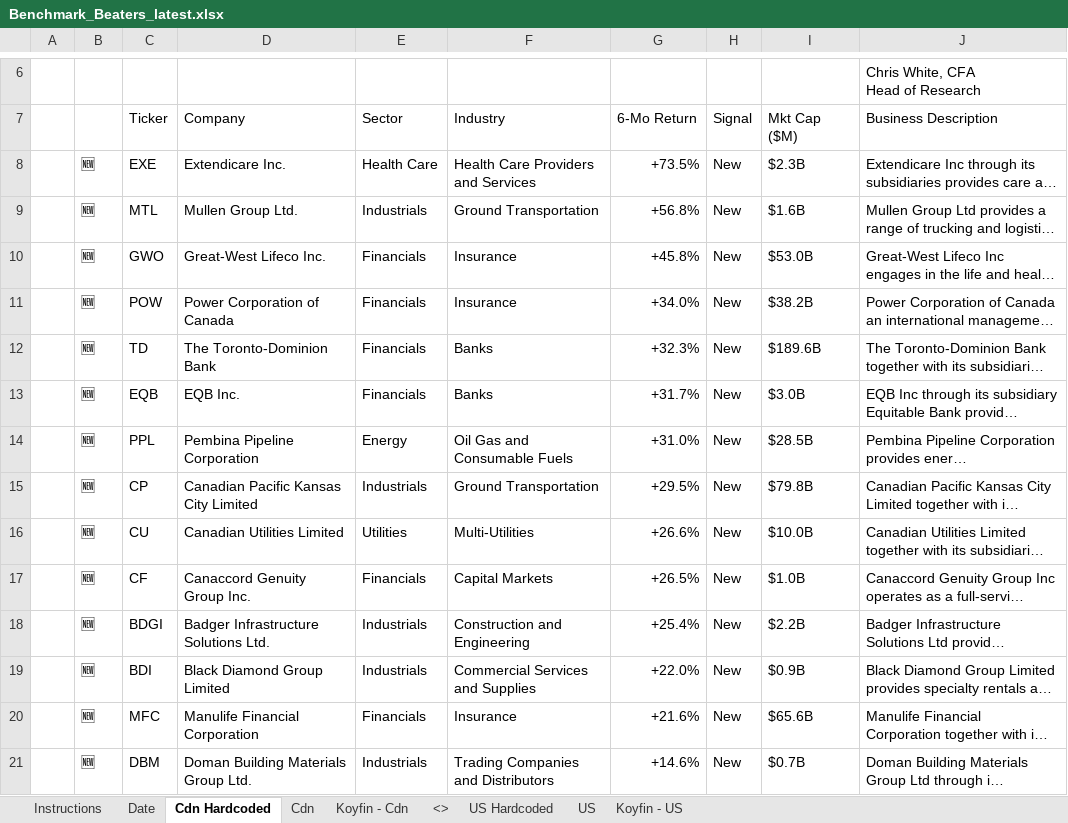
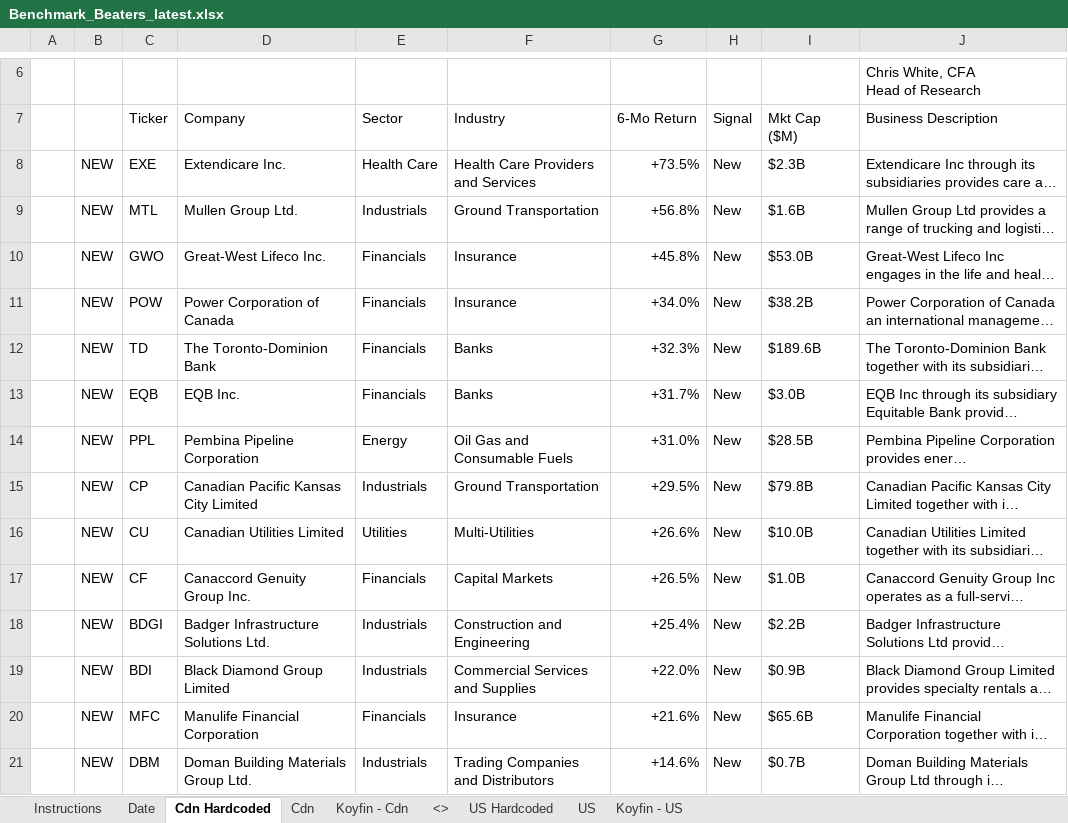
Before and after one commit to 5iResearch/data-scripts, an Excel workbook: outputs/benchmark-beaters/Benchmark_Beaters_latest.xlsx, sheet Cdn Hardcoded, drawn as a sheet; only a part is shown, gaps mark what is left out; long unchanged cells end in …; values as stored, in another font and other column widths than the file's, no cell formats; conditional formats not drawn; the diff covers the shown part only; the diff names each change by its address in the sheet, - before the commit and + after, or states it on an @@ line.

```diff
--- a/outputs/benchmark-beaters/Benchmark_Beaters_latest.xlsx (sheet Cdn Hardcoded)
+++ b/outputs/benchmark-beaters/Benchmark_Beaters_latest.xlsx (sheet Cdn Hardcoded)
-B8:B21: 🆕
+B8:B21: NEW
```
Also changed, not shown: 19 edited cells elsewhere in this sheet, sheet US Hardcoded, cell formats, outputs/benchmark-beaters/Benchmark_Beaters_2026-07-21.xlsx, 2 other files.
